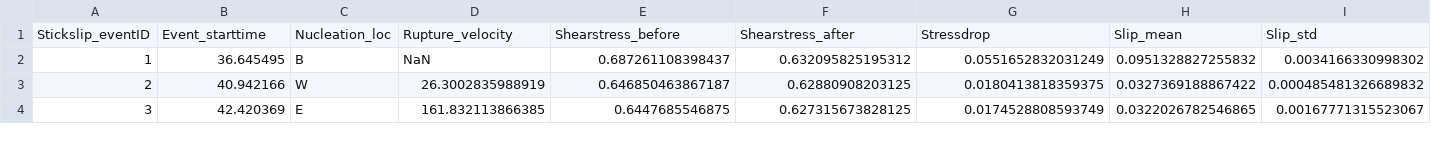
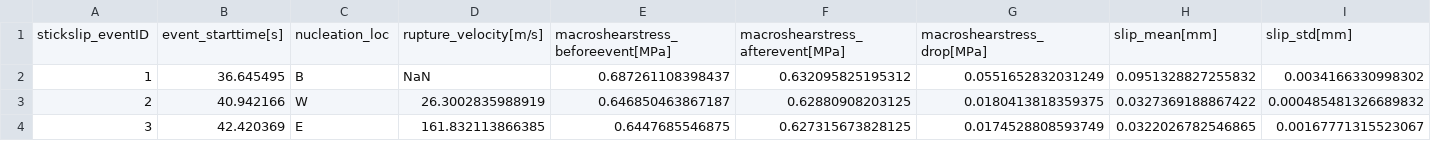
Before and after one commit to kura-okubo/4mNonSelfSim_Paper, a CSV file: Experiments/DetectEvent/data/Macroscopic_stats_FB03_087.csv, drawn as a sheet; only a part is shown; removed rows and columns are numbered as before the commit, all else as after; the diff names each change by its address in the sheet, - before the commit and + after, or states it on an @@ line.

Commit message:
update stick-slip event stats

```diff
--- a/Experiments/DetectEvent/data/Macroscopic_stats_FB03_087.csv
+++ b/Experiments/DetectEvent/data/Macroscopic_stats_FB03_087.csv
-row 1: Stickslip_eventID | Event_starttime | Nucleation_loc | Rupture_velocity | Shearstress_before | Shearstress_after | Stressdrop | Slip_mean | Slip_std
+row 1: stickslip_eventID | event_starttime[s] | nucleation_loc | rupture_velocity[m/s] | macroshearstress_beforeevent[MPa] | macroshearstress_afterevent[MPa] | macroshearstress_drop[MPa] | slip_mean[mm] | slip_std[mm]
```
Also changed, not shown: 2 other files.
